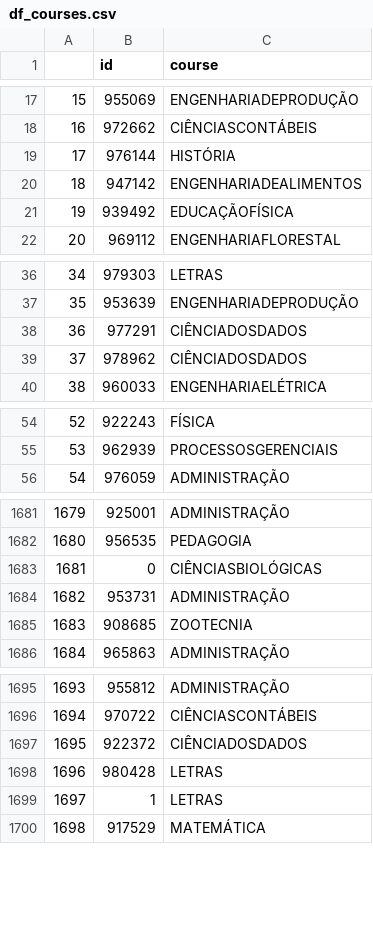
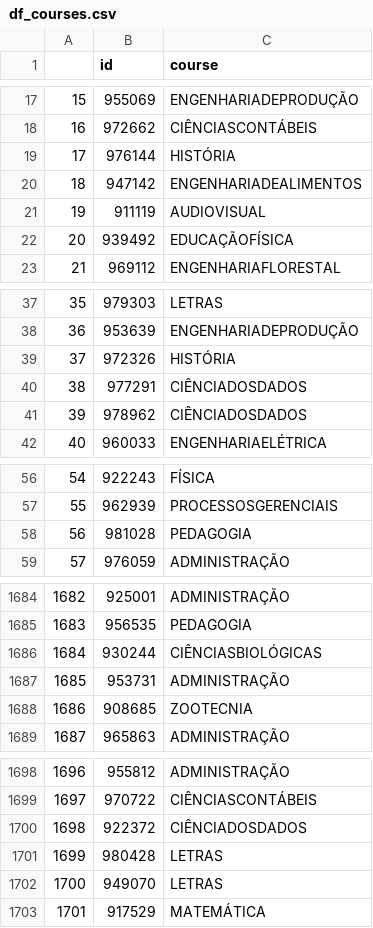
Before and after one commit to NicolasSP90/DataStudies-LetsData, a CSV file: Extras/05. Text Extraction from PDF/data/df_courses.csv, drawn as a sheet; only a part is shown, gaps mark what is left out; addresses are those after the commit; the diff covers the shown part only; the diff names each change by its address in the sheet, - before the commit and + after, or states it on an @@ line.

```diff
--- a/Extras/05. Text Extraction from PDF/data/df_courses.csv
+++ b/Extras/05. Text Extraction from PDF/data/df_courses.csv
+row 21: 19 | 911119 | AUDIOVISUAL
@@ column A renumbered from row 22 down @@
+row 39: 37 | 972326 | HISTÓRIA
+row 58: 56 | 981028 | PEDAGOGIA
-B1686 (id): 0
+B1686 (id): 930244
-B1702 (id): 1
+B1702 (id): 949070
```
Also changed, not shown: 134 edited cells elsewhere in this file, 2 other files.
